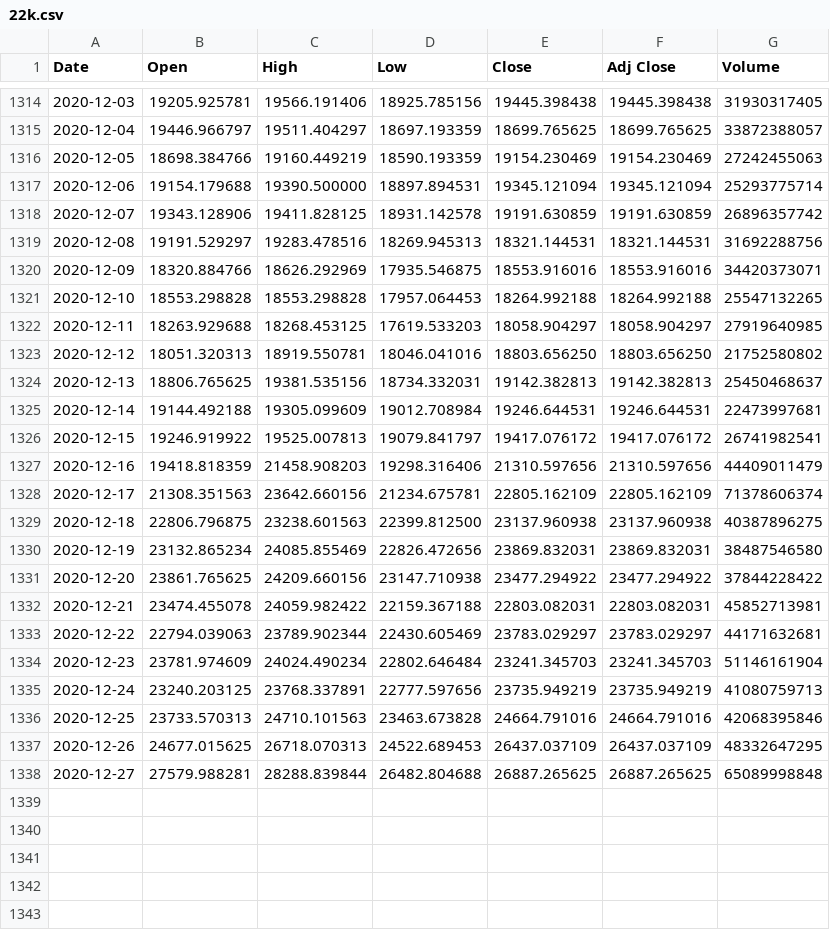
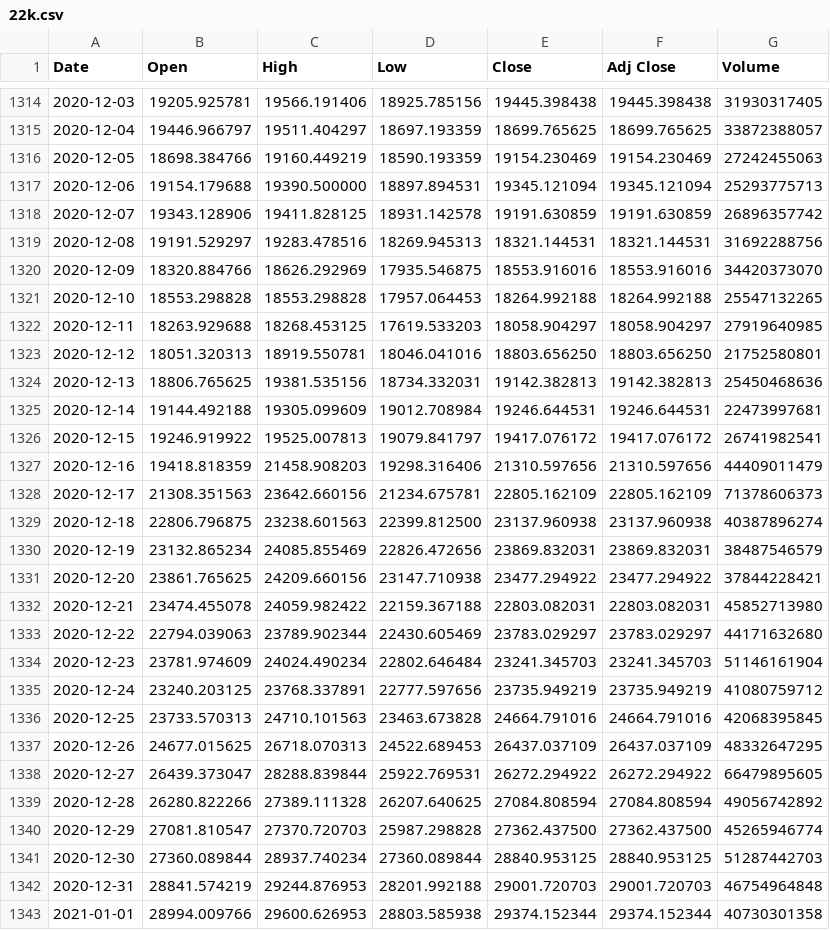
Before and after one commit to bruno-nirello/Data-Engineer-Portfolio, a CSV file: 22k.csv, drawn as a sheet; only a part is shown, gaps mark what is left out; the diff covers the shown part only.

Commit message:
Add files via upload

```diff
--- a/22k.csv
+++ b/22k.csv
@@ -1316,10 +1316,10 @@ Date,Open,High,Low,Close,Adj Close,Volume
 2020-12-05,18698.384766,19160.449219,18590.193359,19154.230469,19154.230469,27242455063
-2020-12-06,19154.179688,19390.500000,18897.894531,19345.121094,19345.121094,25293775714
+2020-12-06,19154.179688,19390.500000,18897.894531,19345.121094,19345.121094,25293775713
 2020-12-07,19343.128906,19411.828125,18931.142578,19191.630859,19191.630859,26896357742
 2020-12-08,19191.529297,19283.478516,18269.945313,18321.144531,18321.144531,31692288756
-2020-12-09,18320.884766,18626.292969,17935.546875,18553.916016,18553.916016,34420373071
+2020-12-09,18320.884766,18626.292969,17935.546875,18553.916016,18553.916016,34420373070
 2020-12-10,18553.298828,18553.298828,17957.064453,18264.992188,18264.992188,25547132265
 2020-12-11,18263.929688,18268.453125,17619.533203,18058.904297,18058.904297,27919640985
-2020-12-12,18051.320313,18919.550781,18046.041016,18803.656250,18803.656250,21752580802
-2020-12-13,18806.765625,19381.535156,18734.332031,19142.382813,19142.382813,25450468637
+2020-12-12,18051.320313,18919.550781,18046.041016,18803.656250,18803.656250,21752580801
+2020-12-13,18806.765625,19381.535156,18734.332031,19142.382813,19142.382813,25450468636
 2020-12-14,19144.492188,19305.099609,19012.708984,19246.644531,19246.644531,22473997681
@@ -1327,12 +1327,17 @@ Date,Open,High,Low,Close,Adj Close,Volume
 2020-12-16,19418.818359,21458.908203,19298.316406,21310.597656,21310.597656,44409011479
-2020-12-17,21308.351563,23642.660156,21234.675781,22805.162109,22805.162109,71378606374
-2020-12-18,22806.796875,23238.601563,22399.812500,23137.960938,23137.960938,40387896275
-2020-12-19,23132.865234,24085.855469,22826.472656,23869.832031,23869.832031,38487546580
-2020-12-20,23861.765625,24209.660156,23147.710938,23477.294922,23477.294922,37844228422
-2020-12-21,23474.455078,24059.982422,22159.367188,22803.082031,22803.082031,45852713981
-2020-12-22,22794.039063,23789.902344,22430.605469,23783.029297,23783.029297,44171632681
+2020-12-17,21308.351563,23642.660156,21234.675781,22805.162109,22805.162109,71378606373
+2020-12-18,22806.796875,23238.601563,22399.812500,23137.960938,23137.960938,40387896274
+2020-12-19,23132.865234,24085.855469,22826.472656,23869.832031,23869.832031,38487546579
+2020-12-20,23861.765625,24209.660156,23147.710938,23477.294922,23477.294922,37844228421
+2020-12-21,23474.455078,24059.982422,22159.367188,22803.082031,22803.082031,45852713980
+2020-12-22,22794.039063,23789.902344,22430.605469,23783.029297,23783.029297,44171632680
 2020-12-23,23781.974609,24024.490234,22802.646484,23241.345703,23241.345703,51146161904
-2020-12-24,23240.203125,23768.337891,22777.597656,23735.949219,23735.949219,41080759713
-2020-12-25,23733.570313,24710.101563,23463.673828,24664.791016,24664.791016,42068395846
+2020-12-24,23240.203125,23768.337891,22777.597656,23735.949219,23735.949219,41080759712
+2020-12-25,23733.570313,24710.101563,23463.673828,24664.791016,24664.791016,42068395845
 2020-12-26,24677.015625,26718.070313,24522.689453,26437.037109,26437.037109,48332647295
-2020-12-27,27579.988281,28288.839844,26482.804688,26887.265625,26887.265625,65089998848
+2020-12-27,26439.373047,28288.839844,25922.769531,26272.294922,26272.294922,66479895605
+2020-12-28,26280.822266,27389.111328,26207.640625,27084.808594,27084.808594,49056742892
+2020-12-29,27081.810547,27370.720703,25987.298828,27362.437500,27362.437500,45265946774
+2020-12-30,27360.089844,28937.740234,27360.089844,28840.953125,28840.953125,51287442703
+2020-12-31,28841.574219,29244.876953,28201.992188,29001.720703,29001.720703,46754964848
+2021-01-01,28994.009766,29600.626953,28803.585938,29374.152344,29374.152344,40730301358
```
Also changed, not shown: 8 added rows elsewhere in this file.
